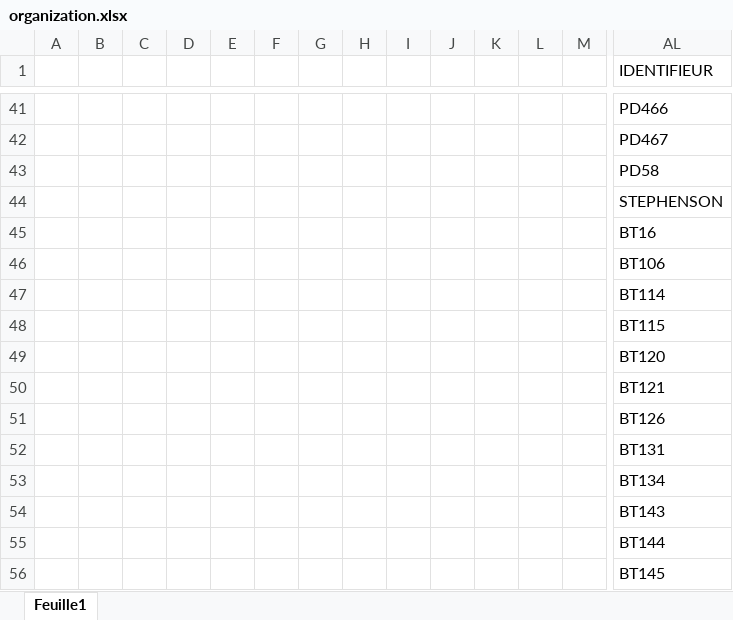
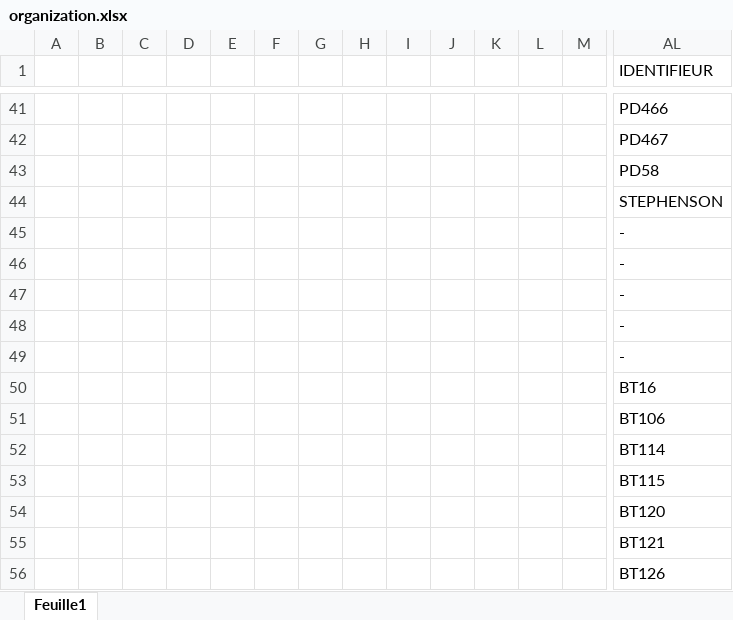
Before and after one commit to Caceresenzo/QuickHour, an Excel workbook: config/organization.xlsx, sheet Feuille1, drawn as a sheet; only a part is shown, gaps mark what is left out; the shorter side is filled out with more unchanged rows; values as stored, in another font and other column widths than the file's, no borders; rows hold the shown columns only; the diff names each change by its address in the sheet, - before the commit and + after, or states it on an @@ line.

Commit message:
Added support for custom organization

```diff
--- a/config/organization.xlsx (sheet Feuille1)
+++ b/config/organization.xlsx (sheet Feuille1)
+row 45:  |  |  |  |  |  |  |  |  |  |  |  |  | -
+row 46:  |  |  |  |  |  |  |  |  |  |  |  |  | -
+row 47:  |  |  |  |  |  |  |  |  |  |  |  |  | -
+row 48:  |  |  |  |  |  |  |  |  |  |  |  |  | -
+row 49:  |  |  |  |  |  |  |  |  |  |  |  |  | -
```
Also changed, not shown: export/debug.xlsx, export/heures.xlsx, 23 other files.
